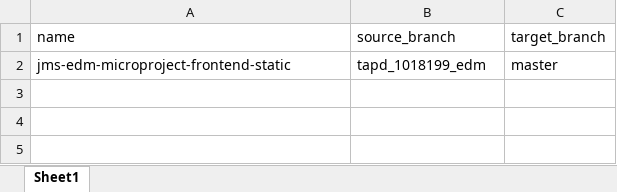
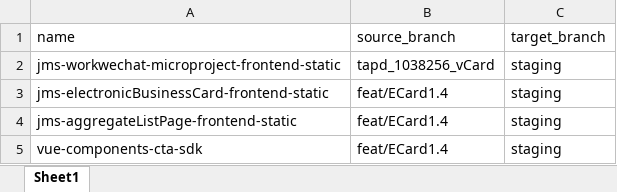
Before and after one commit to HuangLongJ/vue2_template, an Excel workbook: 工具/github多项目批量申请mergeRequest/快速生成mergeRequest合并.xlsx, sheet Sheet1, drawn as a sheet; values as stored, in another font and other column widths than the file's, no borders; removed rows and columns are numbered as before the commit, all else as after; the diff names each change by its address in the sheet, - before the commit and + after, or states it on an @@ line.

```diff
--- a/工具/github多项目批量申请mergeRequest/快速生成mergeRequest合并.xlsx (sheet Sheet1)
+++ b/工具/github多项目批量申请mergeRequest/快速生成mergeRequest合并.xlsx (sheet Sheet1)
-row 2: jms-edm-microproject-frontend-static | tapd_1018199_edm | master
+row 2: jms-workwechat-microproject-frontend-static | tapd_1038256_vCard | staging
+row 3: jms-electronicBusinessCard-frontend-static | feat/ECard1.4 | staging
+row 4: jms-aggregateListPage-frontend-static | feat/ECard1.4 | staging
+row 5: vue-components-cta-sdk | feat/ECard1.4 | staging
```
Also changed, not shown: 17 other files.
